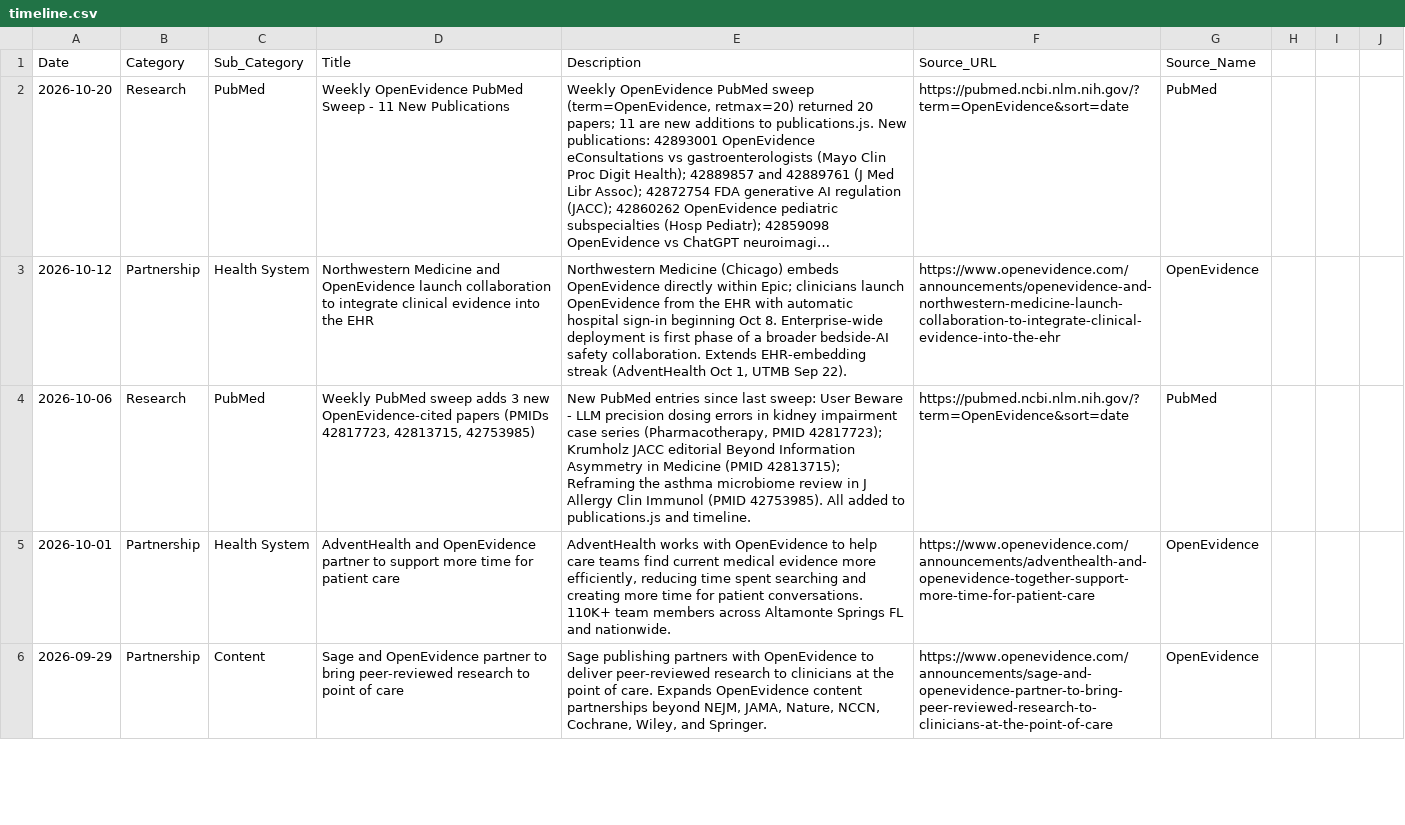
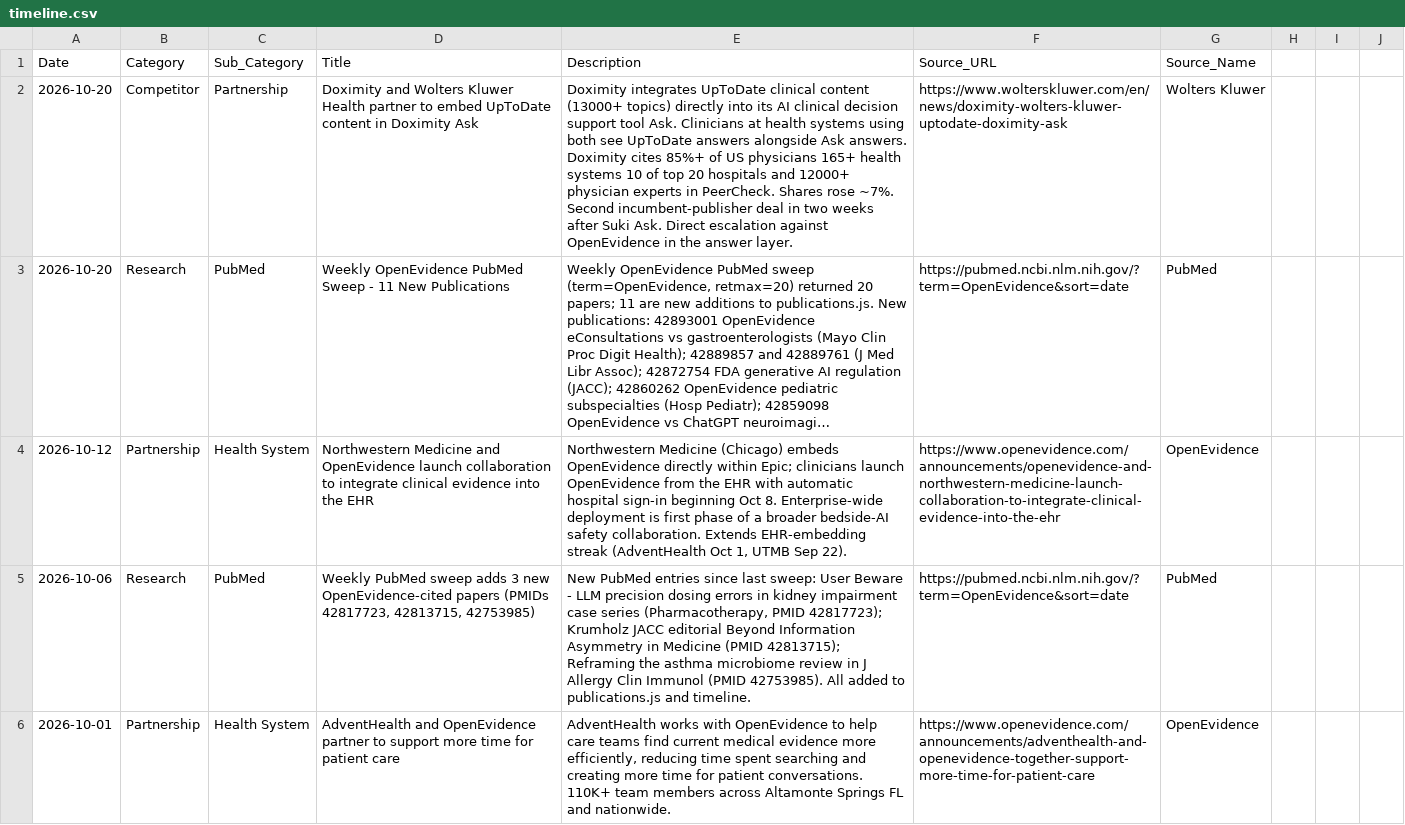
Before and after one commit to vivmuk/OpenEvidence, a CSV file: data/timeline.csv, drawn as a sheet; only a part is shown; the shorter side is filled out with more unchanged rows; long unchanged cells end in …; the diff names each change by its address in the sheet, - before the commit and + after, or states it on an @@ line.

Commit message:
Weekly update: Oct 25, 2026 — 4 new research papers, 2 benchmarks, Doximity-UpToDate timeline entry
Research papers added to research.json:
- PMID 42844685: OpenEvidence vs Heidi Evidence vs Consensus vs PubMed.ai comparative (OE 90.9% correct)
- PMID 42817723: LLM precision dosing inaccuracy for kidney impairment (OE uniquely cited sources)
- PMID 42889761: Resident survey shows 59% use OpenEvidence, 90% use UpToDate
- arXiv 2610.20632: MeddeX RAG system for medical report analysis

Benchmark entries added to benchmarks.json:
- PMID 42844685: 4-tool lacrimal drainage AI comparison
- PMID 42817723: 6-LLM dosing safety evaluation

Timeline updated:
- Doximity-Wolters Kluwer UpToDate integration in Doximity Ask (Oct 20, 2026)

No new OpenEvidence announcements this week. arXiv had no new OE-relevant papers.

```diff
--- a/data/timeline.csv
+++ b/data/timeline.csv
+row 2: 2026-10-20 | Competitor | Partnership | Doximity and Wolters Kluwer Health partner to embed UpToDate content in Doximity Ask | Doximity integrates UpToDate clinical content (13000+ topics) directly into its AI clinical decision support tool Ask. Clinicians at health systems using both see UpToDate answers alongside Ask answers. Doximity cites 85%+ of US physicians 165+ health systems 10 of top 20 hospitals and 12000+ physician experts in PeerCheck. Shares rose ~7%. Second incumbent-publisher deal in two weeks after Suki Ask. Direct escalation against OpenEvidence in the answer layer. | https://www.wolterskluwer.com/en/news/doximity-wolters-kluwer-uptodate-doximity-ask | Wolters Kluwer
```
Also changed, not shown: 7 other files.
